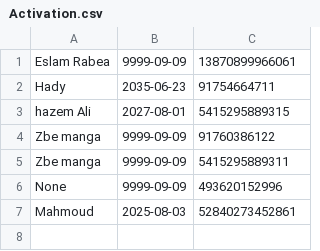
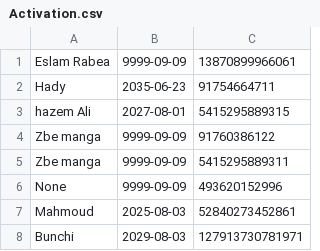
Before and after one commit to Rabe33/A-9g-L-z-7V-u-Q1Rp-E3m-W-Xs0Y-k_Tj-Md4oBn-Cf-haJZ-N5bt6lG2D-iqH-8cSU-xKvrIewOA-yP-.-, a CSV file: Activation.csv, drawn as a sheet.

Commit message:
Update Activation.csv

```diff
--- a/Activation.csv
+++ b/Activation.csv
@@ -7 +7,2 @@ None,9999-09-09,493620152996
 Mahmoud,2025-08-03,52840273452861
+Bunchi,2029-08-03,127913730781971
```
